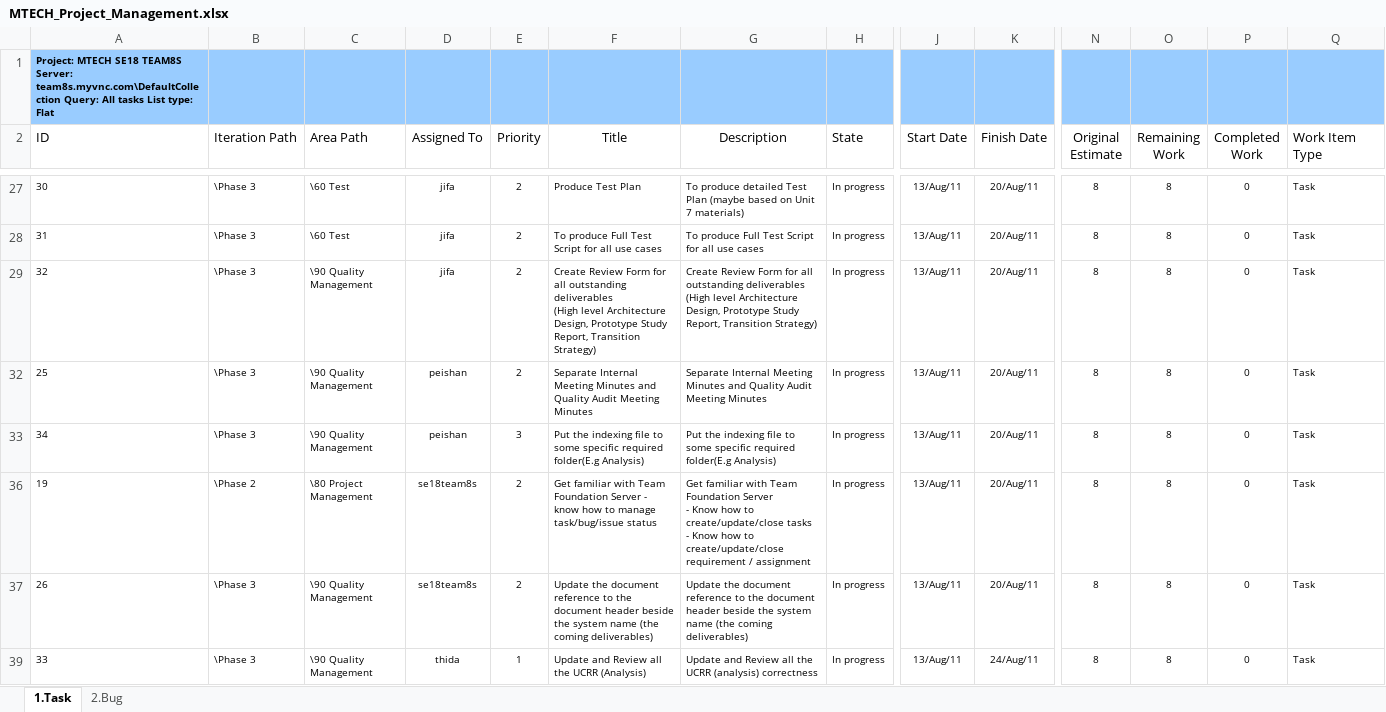
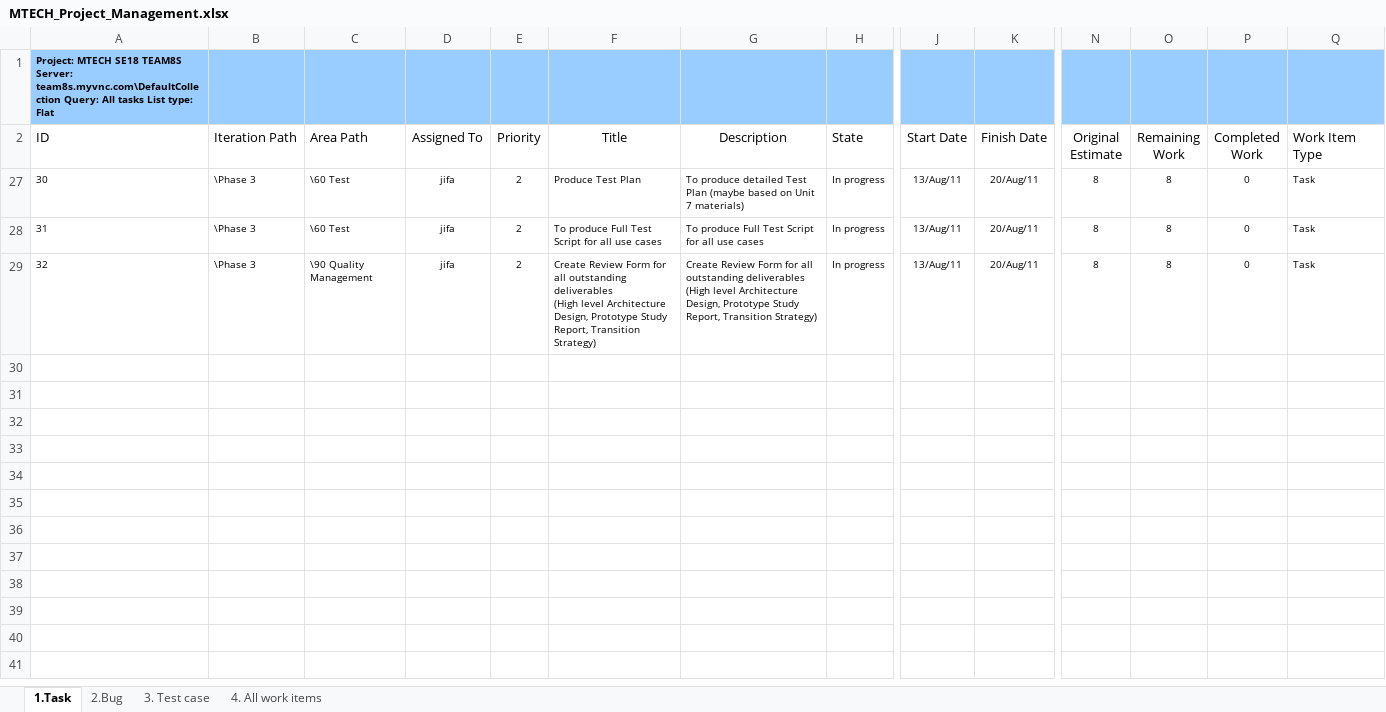
Before and after one commit to imireasa/mtech-se18-t08s, an Excel workbook: docs/PM-1 Project Management/PM-1.4 Project Tracking/MTECH_Project_Management.xlsx, sheet 1.Task, drawn as a sheet; only a part is shown, gaps mark what is left out; values as stored, in another font and other column widths than the file's, no borders; table styles not drawn; rows hold the shown columns only; ↵ is a line break in a cell; the diff covers the shown part only; the diff names each change by its address in the sheet, - before the commit and + after, or states it on an @@ line.

```diff
--- a/docs/PM-1 Project Management/PM-1.4 Project Tracking/MTECH_Project_Management.xlsx (sheet 1.Task)
+++ b/docs/PM-1 Project Management/PM-1.4 Project Tracking/MTECH_Project_Management.xlsx (sheet 1.Task)
+sheet tab: 3. Test case
+sheet tab: 4. All work items
@@ row 32 hidden: 25 | \Phase 3 | \90 Quality Management | peishan | 2 | Separate Internal Meeting Minutes and Quality Audit Meeting Minutes | Separate Internal Meeting Minutes and Quality Audit Meeting Minutes | In progress | 13/Aug/11 | 20/Aug/11 | 8 | 8 | 0 | Task @@
@@ row 33 hidden: 34 | \Phase 3 | \90 Quality Management | peishan | 3 | Put the indexing file to some specific required folder(E.g Analysis) | Put the indexing file to some specific required folder(E.g Analysis) | In progress | 13/Aug/11 | 20/Aug/11 | 8 | 8 | 0 | Task @@
@@ row 36 hidden: 19 | \Phase 2 | \80 Project Management | se18team8s | 2 | Get familiar with Team Foundation Server - know how to manage task/bug/issue status | Get familiar with Team Foundation Server ↵ - Know how to create/update/close tasks ↵ - Know how to create/update/close requirement / assignment | In progress | 13/Aug/11 | 20/Aug/11 | 8 | 8 | 0 | Task @@
@@ row 37 hidden: 26 | \Phase 3 | \90 Quality Management | se18team8s | 2 | Update the document reference to the document header beside the system name (the coming deliverables) | Update the document reference to the document header beside the system name (the coming deliverables) | In progress | 13/Aug/11 | 20/Aug/11 | 8 | 8 | 0 | Task @@
@@ row 39 hidden: 33 | \Phase 3 | \90 Quality Management | thida | 1 | Update and Review all the UCRR (Analysis) | Update and Review all the UCRR (analysis) correctness | In progress | 13/Aug/11 | 24/Aug/11 | 8 | 8 | 0 | Task @@
```
Also changed, not shown: 6 hidden or unhidden rows elsewhere in this sheet, sheet 2.Bug.
